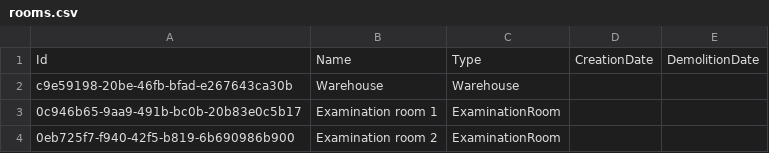
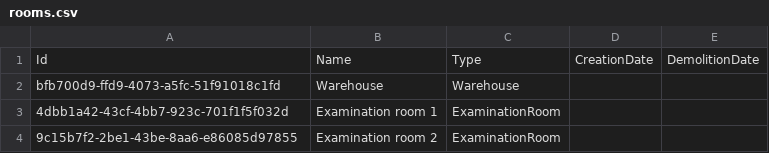
Before and after one commit to BulatovicBalsa/sims-project, a CSV file: HospitalTests/Data/rooms.csv, drawn as a sheet.

```diff
--- a/HospitalTests/Data/rooms.csv
+++ b/HospitalTests/Data/rooms.csv
@@ -1,4 +1,4 @@
 Id,Name,Type,CreationDate,DemolitionDate
-c9e59198-20be-46fb-bfad-e267643ca30b,Warehouse,Warehouse,,
-0c946b65-9aa9-491b-bc0b-20b83e0c5b17,Examination room 1,ExaminationRoom,,
-0eb725f7-f940-42f5-b819-6b690986b900,Examination room 2,ExaminationRoom,,
+bfb700d9-ffd9-4073-a5fc-51f91018c1fd,Warehouse,Warehouse,,
+4dbb1a42-43cf-4bb7-923c-701f1f5f032d,Examination room 1,ExaminationRoom,,
+9c15b7f2-2be1-43be-8aa6-e86085d97855,Examination room 2,ExaminationRoom,,
```
Also changed, not shown: Hospital/Data/equipmentItems.csv, 3 other files.
